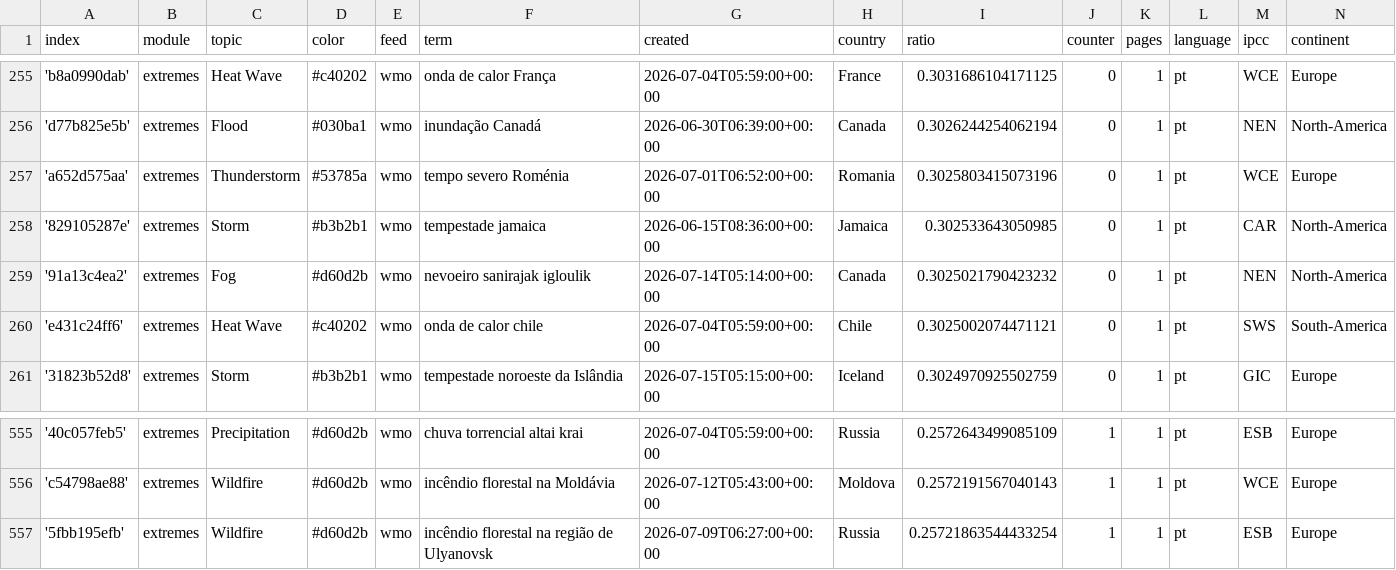
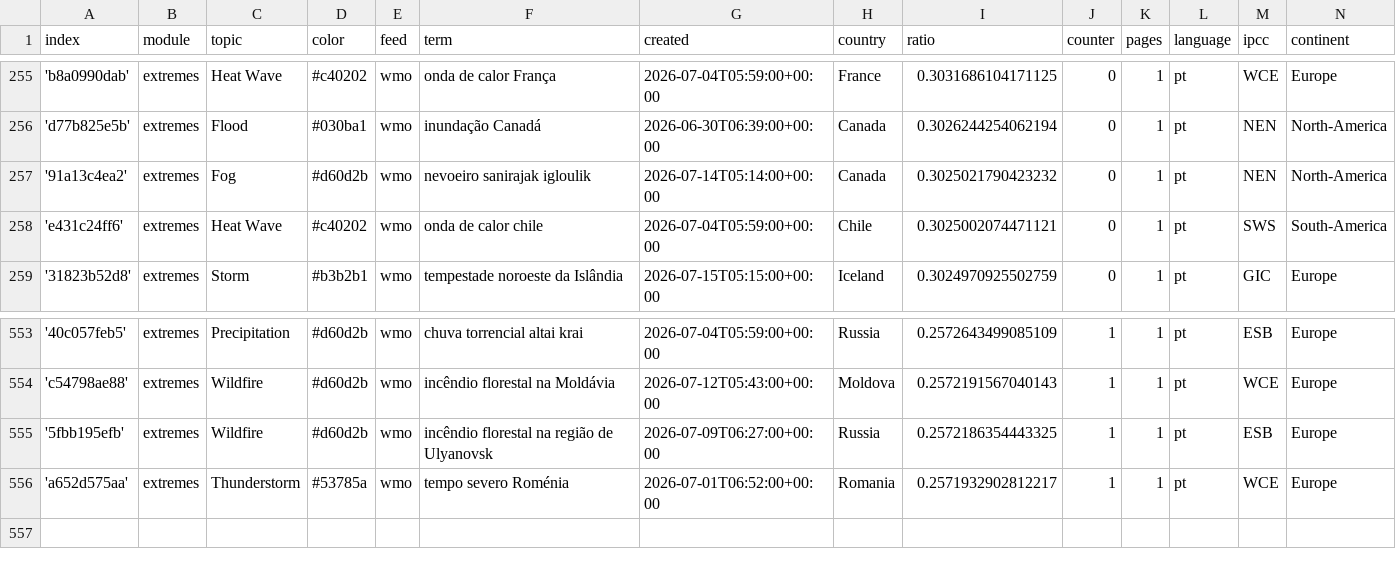
Before and after one commit to jens-news/portoExtremes, a CSV file: terms.csv, drawn as a sheet; only a part is shown, gaps mark what is left out.

Commit message:
Commit from GitHub Actions (harvest:0.0)

```diff
--- a/terms.csv
+++ b/terms.csv
@@ -256,4 +256,2 @@ index,module,topic,color,feed,term,created,country,ratio,counter,pages,language,
 'd77b825e5b',extremes,Flood,#030ba1,wmo,inundação Canadá,2026-06-30T06:39:00+00:00,Canada,0.3026244254062194,0,1,pt,NEN,North-America
-'a652d575aa',extremes,Thunderstorm,#53785a,wmo,tempo severo Roménia,2026-07-01T06:52:00+00:00,Romania,0.3025803415073196,0,1,pt,WCE,Europe
-'829105287e',extremes,Storm,#b3b2b1,wmo,tempestade jamaica,2026-06-15T08:36:00+00:00,Jamaica,0.302533643050985,0,1,pt,CAR,North-America
 '91a13c4ea2',extremes,Fog,#d60d2b,wmo,nevoeiro sanirajak igloulik,2026-07-14T05:14:00+00:00,Canada,0.3025021790423232,0,1,pt,NEN,North-America
@@ -556,2 +554,3 @@ index,module,topic,color,feed,term,created,country,ratio,counter,pages,language,
 'c54798ae88',extremes,Wildfire,#d60d2b,wmo,incêndio florestal na Moldávia,2026-07-12T05:43:00+00:00,Moldova,0.2572191567040143,1,1,pt,WCE,Europe
-'5fbb195efb',extremes,Wildfire,#d60d2b,wmo,incêndio florestal na região de Ulyanovsk,2026-07-09T06:27:00+00:00,Russia,0.25721863544433254,1,1,pt,ESB,Europe
+'5fbb195efb',extremes,Wildfire,#d60d2b,wmo,incêndio florestal na região de Ulyanovsk,2026-07-09T06:27:00+00:00,Russia,0.2572186354443325,1,1,pt,ESB,Europe
+'a652d575aa',extremes,Thunderstorm,#53785a,wmo,tempo severo Roménia,2026-07-01T06:52:00+00:00,Romania,0.2571932902812217,1,1,pt,WCE,Europe
```
